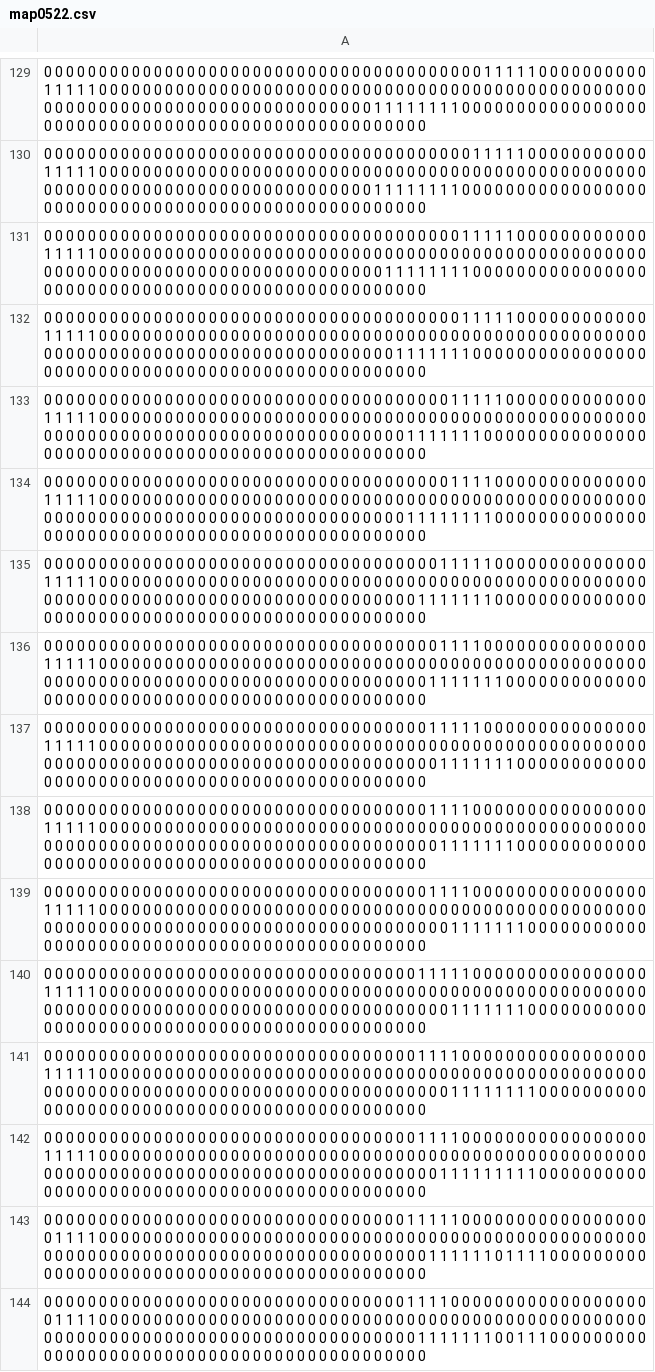
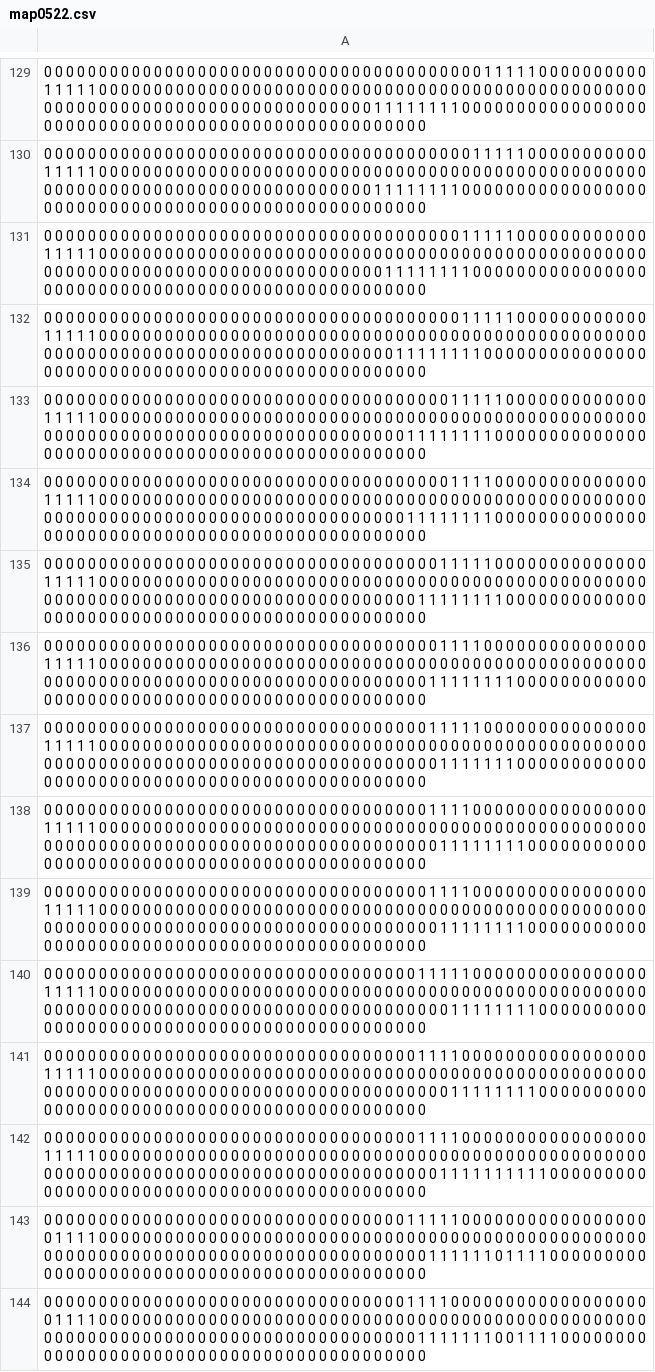
Before and after one commit to lihuang3/MazeEnv, a CSV file: my_games/MapData/map0522.csv, drawn as a sheet; only a part is shown, gaps mark what is left out; the diff covers the shown part only; the diff names each change by its address in the sheet, - before the commit and + after, or states it on an @@ line.

```diff
--- a/my_games/MapData/map0522.csv
+++ b/my_games/MapData/map0522.csv
-A132: …1 1 1 1 0 0 0 0 0…
+A132: …1 1 1 1 1 0 0 0 0…
-A133: …1 1 1 1 0 0 0 0 0…
+A133: …1 1 1 1 1 0 0 0 0…
-A135: …1 1 1 1 0 0 0 0 0…
+A135: …1 1 1 1 1 0 0 0 0…
-A136: …1 1 1 1 0 0 0 0 0…
+A136: …1 1 1 1 1 0 0 0 0…
-A138: …1 1 1 1 0 0 0 0 0…
+A138: …1 1 1 1 1 0 0 0 0…
-A139: …0 0 0 0 0 1 1 1 1…
+A139: …0 0 0 0 1 1 1 1 1…
-A140: …1 1 1 1 0 0 0 0 0…
+A140: …1 1 1 1 1 0 0 0 0…
-A142: …1 1 1 1 0 0 0 0 0…
+A142: …1 1 1 1 1 0 0 0 0…
-A144: …0 1 1 1 0 0 0 0 0…
+A144: …0 1 1 1 1 0 0 0 0…
```
Also changed, not shown: 64 edited cells elsewhere in this file, my_games/MapData/map0522_costmap.csv, my_games/MapData/map0522_freespace.csv, 37 other files.
